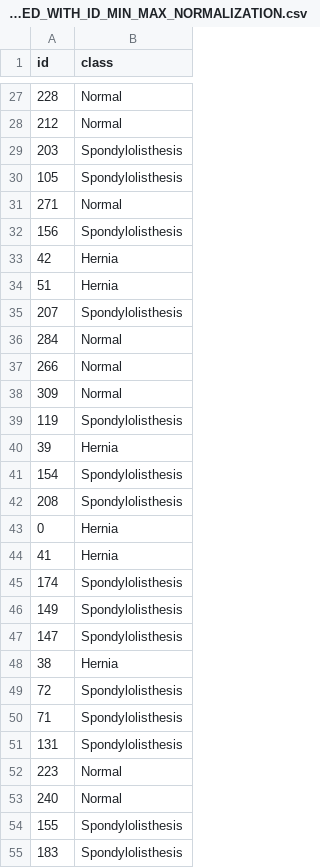
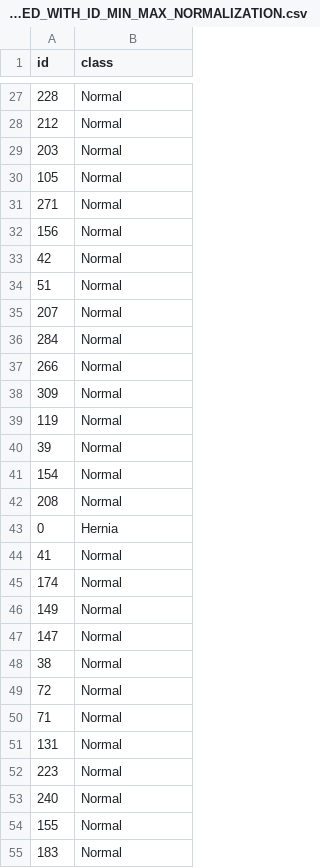
Before and after one commit to adilsonmedronha/Classification_problems, a CSV file: Vertebral Column/submissions/submission_CART_OVERSAMPLED_WITH_ID_MIN_MAX_NORMALIZATION.csv, drawn as a sheet; only a part is shown, gaps mark what is left out; the diff covers the shown part only.

```diff
--- a/Vertebral Column/submissions/submission_CART_OVERSAMPLED_WITH_ID_MIN_MAX_NORMALIZATION.csv
+++ b/Vertebral Column/submissions/submission_CART_OVERSAMPLED_WITH_ID_MIN_MAX_NORMALIZATION.csv
@@ -28,9 +28,9 @@ id,class
 212,Normal
-203,Spondylolisthesis
-105,Spondylolisthesis
+203,Normal
+105,Normal
 271,Normal
-156,Spondylolisthesis
-42,Hernia
-51,Hernia
-207,Spondylolisthesis
+156,Normal
+42,Normal
+51,Normal
+207,Normal
 284,Normal
@@ -38,18 +38,18 @@ id,class
 309,Normal
-119,Spondylolisthesis
-39,Hernia
-154,Spondylolisthesis
-208,Spondylolisthesis
+119,Normal
+39,Normal
+154,Normal
+208,Normal
 0,Hernia
-41,Hernia
-174,Spondylolisthesis
-149,Spondylolisthesis
-147,Spondylolisthesis
-38,Hernia
-72,Spondylolisthesis
-71,Spondylolisthesis
-131,Spondylolisthesis
+41,Normal
+174,Normal
+149,Normal
+147,Normal
+38,Normal
+72,Normal
+71,Normal
+131,Normal
 223,Normal
 240,Normal
-155,Spondylolisthesis
-183,Spondylolisthesis
+155,Normal
+183,Normal
```
Also changed, not shown: 42 edited cells elsewhere in this file, 1 other file.
